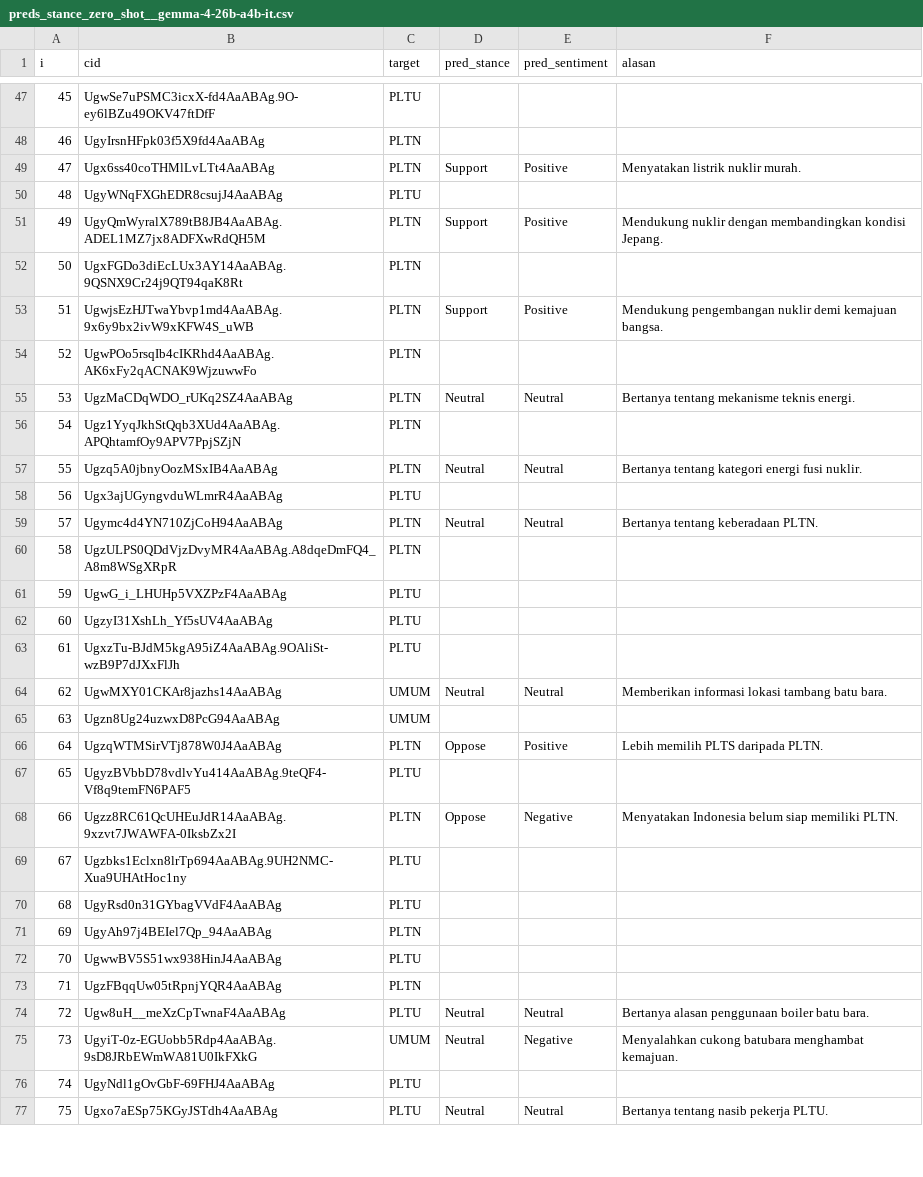
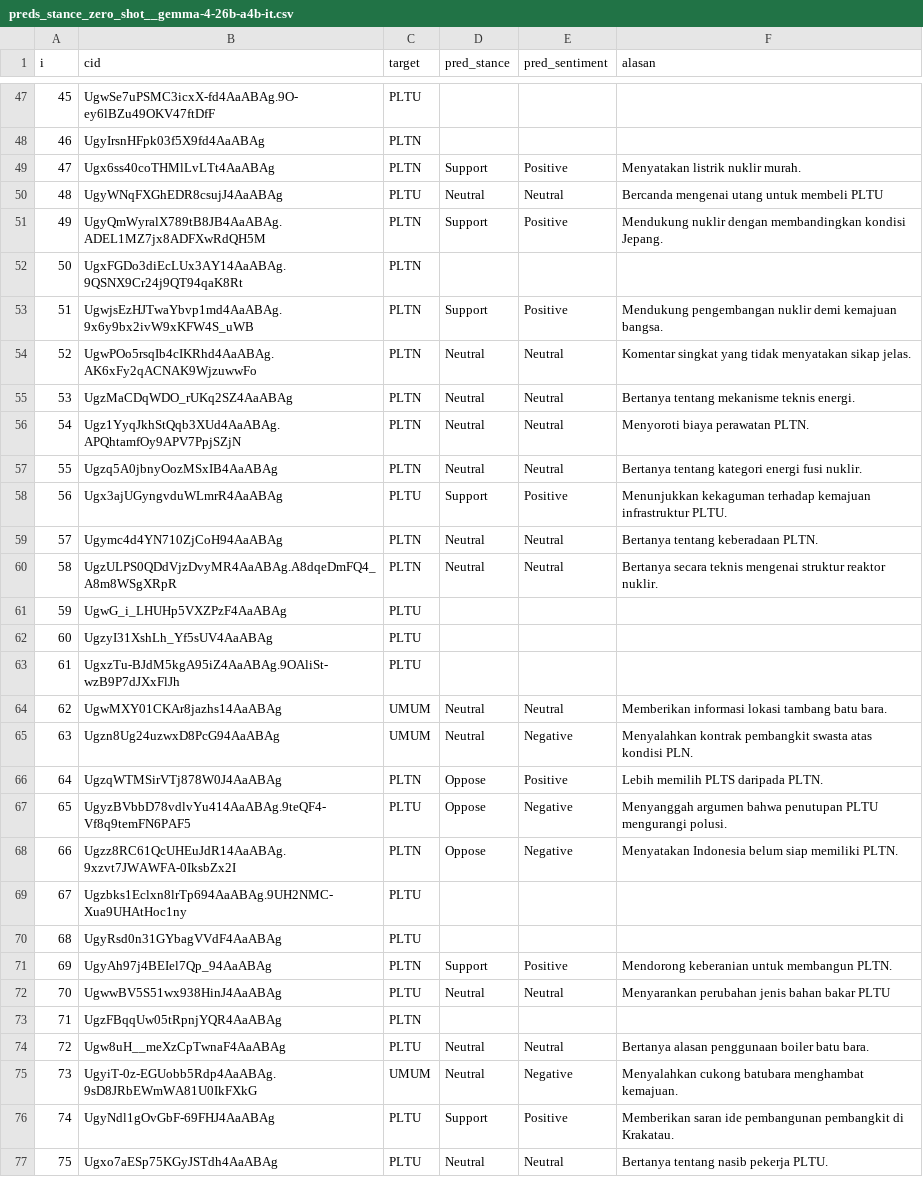
Before and after one commit to danarfthr/CapstoneRAP2026, a CSV file: nlp/results/preds_stance_zero_shot__gemma-4-26b-a4b-it.csv, drawn as a sheet; only a part is shown, gaps mark what is left out; the diff covers the shown part only.

Commit message:
Lengkapi hasil evaluasi stance YouTube (98 komentar, 3 config)

```diff
--- a/nlp/results/preds_stance_zero_shot__gemma-4-26b-a4b-it.csv
+++ b/nlp/results/preds_stance_zero_shot__gemma-4-26b-a4b-it.csv
@@ -49,3 +49,3 @@ i,cid,target,pred_stance,pred_sentiment,alasan
 47,Ugx6ss40coTHMlLvLTt4AaABAg,PLTN,Support,Positive,Menyatakan listrik nuklir murah.
-48,UgyWNqFXGhEDR8csujJ4AaABAg,PLTU,,,
+48,UgyWNqFXGhEDR8csujJ4AaABAg,PLTU,Neutral,Neutral,Bercanda mengenai utang untuk membeli PLTU
 49,UgyQmWyralX789tB8JB4AaABAg.ADEL1MZ7jx8ADFXwRdQH5M,PLTN,Support,Positive,Mendukung nuklir dengan membandingkan kondisi Jepang.
@@ -53,9 +53,9 @@ i,cid,target,pred_stance,pred_sentiment,alasan
 51,UgwjsEzHJTwaYbvp1md4AaABAg.9x6y9bx2ivW9xKFW4S_uWB,PLTN,Support,Positive,Mendukung pengembangan nuklir demi kemajuan bangsa.
-52,UgwPOo5rsqIb4cIKRhd4AaABAg.AK6xFy2qACNAK9WjzuwwFo,PLTN,,,
+52,UgwPOo5rsqIb4cIKRhd4AaABAg.AK6xFy2qACNAK9WjzuwwFo,PLTN,Neutral,Neutral,Komentar singkat yang tidak menyatakan sikap jelas.
 53,UgzMaCDqWDO_rUKq2SZ4AaABAg,PLTN,Neutral,Neutral,Bertanya tentang mekanisme teknis energi.
-54,Ugz1YyqJkhStQqb3XUd4AaABAg.APQhtamfOy9APV7PpjSZjN,PLTN,,,
+54,Ugz1YyqJkhStQqb3XUd4AaABAg.APQhtamfOy9APV7PpjSZjN,PLTN,Neutral,Neutral,Menyoroti biaya perawatan PLTN.
 55,Ugzq5A0jbnyOozMSxIB4AaABAg,PLTN,Neutral,Neutral,Bertanya tentang kategori energi fusi nuklir.
-56,Ugx3ajUGyngvduWLmrR4AaABAg,PLTU,,,
+56,Ugx3ajUGyngvduWLmrR4AaABAg,PLTU,Support,Positive,Menunjukkan kekaguman terhadap kemajuan infrastruktur PLTU.
 57,Ugymc4d4YN710ZjCoH94AaABAg,PLTN,Neutral,Neutral,Bertanya tentang keberadaan PLTN.
-58,UgzULPS0QDdVjzDvyMR4AaABAg.A8dqeDmFQ4_A8m8WSgXRpR,PLTN,,,
+58,UgzULPS0QDdVjzDvyMR4AaABAg.A8dqeDmFQ4_A8m8WSgXRpR,PLTN,Neutral,Neutral,Bertanya secara teknis mengenai struktur reaktor nuklir.
 59,UgwG_i_LHUHp5VXZPzF4AaABAg,PLTU,,,
@@ -64,5 +64,5 @@ i,cid,target,pred_stance,pred_sentiment,alasan
 62,UgwMXY01CKAr8jazhs14AaABAg,UMUM,Neutral,Neutral,Memberikan informasi lokasi tambang batu bara.
-63,Ugzn8Ug24uzwxD8PcG94AaABAg,UMUM,,,
+63,Ugzn8Ug24uzwxD8PcG94AaABAg,UMUM,Neutral,Negative,Menyalahkan kontrak pembangkit swasta atas kondisi PLN.
 64,UgzqWTMSirVTj878W0J4AaABAg,PLTN,Oppose,Positive,Lebih memilih PLTS daripada PLTN.
-65,UgyzBVbbD78vdlvYu414AaABAg.9teQF4-Vf8q9temFN6PAF5,PLTU,,,
+65,UgyzBVbbD78vdlvYu414AaABAg.9teQF4-Vf8q9temFN6PAF5,PLTU,Oppose,Negative,Menyanggah argumen bahwa penutupan PLTU mengurangi polusi.
 66,Ugzz8RC61QcUHEuJdR14AaABAg.9xzvt7JWAWFA-0IksbZx2I,PLTN,Oppose,Negative,Menyatakan Indonesia belum siap memiliki PLTN.
@@ -70,4 +70,4 @@ i,cid,target,pred_stance,pred_sentiment,alasan
 68,UgyRsd0n31GYbagVVdF4AaABAg,PLTU,,,
-69,UgyAh97j4BEIel7Qp_94AaABAg,PLTN,,,
-70,UgwwBV5S51wx938HinJ4AaABAg,PLTU,,,
+69,UgyAh97j4BEIel7Qp_94AaABAg,PLTN,Support,Positive,Mendorong keberanian untuk membangun PLTN.
+70,UgwwBV5S51wx938HinJ4AaABAg,PLTU,Neutral,Neutral,Menyarankan perubahan jenis bahan bakar PLTU
 71,UgzFBqqUw05tRpnjYQR4AaABAg,PLTN,,,
@@ -75,3 +75,3 @@ i,cid,target,pred_stance,pred_sentiment,alasan
 73,UgyiT-0z-EGUobb5Rdp4AaABAg.9sD8JRbEWmWA81U0IkFXkG,UMUM,Neutral,Negative,Menyalahkan cukong batubara menghambat kemajuan.
-74,UgyNdl1gOvGbF-69FHJ4AaABAg,PLTU,,,
+74,UgyNdl1gOvGbF-69FHJ4AaABAg,PLTU,Support,Positive,Memberikan saran ide pembangunan pembangkit di Krakatau.
 75,Ugxo7aESp75KGyJSTdh4AaABAg,PLTU,Neutral,Neutral,Bertanya tentang nasib pekerja PLTU.
```
Also changed, not shown: 54 edited cells elsewhere in this file, 8 other files.
